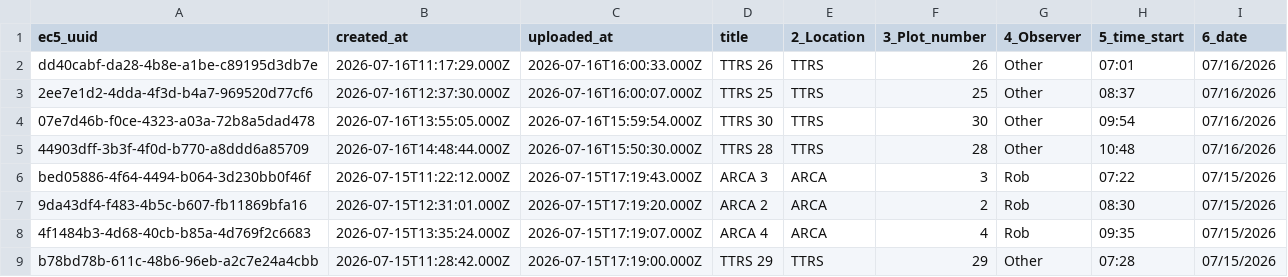
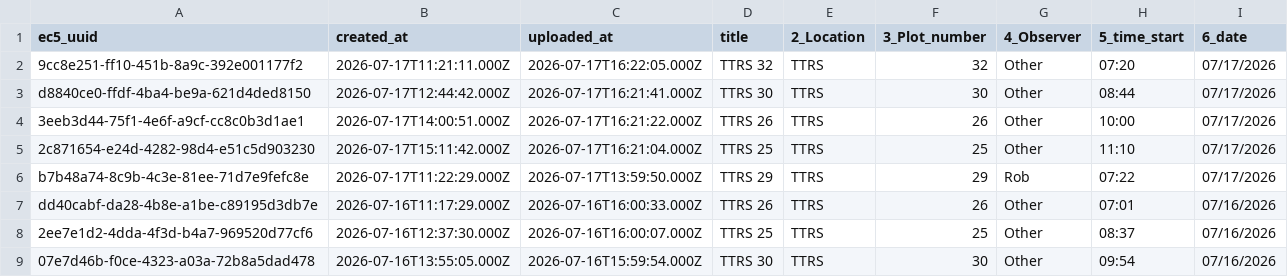
Before and after one commit to woodpeckerrob/WoodpeckerNiche.github.io, a CSV file: docs/data/raw/form-1__woodpecker-obs.csv, drawn as a sheet; only a part is shown; the shorter side is filled out with more unchanged rows.

Commit message:
data update for today woodpecker obs

```diff
--- a/docs/data/raw/form-1__woodpecker-obs.csv
+++ b/docs/data/raw/form-1__woodpecker-obs.csv
@@ -1,2 +1,7 @@
 ec5_uuid,created_at,uploaded_at,title,2_Location,3_Plot_number,4_Observer,5_time_start,6_date
+9cc8e251-ff10-451b-8a9c-392e001177f2,2026-07-17T11:21:11.000Z,2026-07-17T16:22:05.000Z,"TTRS 32",TTRS,32,Other,07:20,07/17/2026
+d8840ce0-ffdf-4ba4-be9a-621d4ded8150,2026-07-17T12:44:42.000Z,2026-07-17T16:21:41.000Z,"TTRS 30",TTRS,30,Other,08:44,07/17/2026
+3eeb3d44-75f1-4e6f-a9cf-cc8c0b3d1ae1,2026-07-17T14:00:51.000Z,2026-07-17T16:21:22.000Z,"TTRS 26",TTRS,26,Other,10:00,07/17/2026
+2c871654-e24d-4282-98d4-e51c5d903230,2026-07-17T15:11:42.000Z,2026-07-17T16:21:04.000Z,"TTRS 25",TTRS,25,Other,11:10,07/17/2026
+b7b48a74-8c9b-4c3e-81ee-71d7e9fefc8e,2026-07-17T11:22:29.000Z,2026-07-17T13:59:50.000Z,"TTRS 29",TTRS,29,Rob,07:22,07/17/2026
 dd40cabf-da28-4b8e-a1be-c89195d3db7e,2026-07-16T11:17:29.000Z,2026-07-16T16:00:33.000Z,"TTRS 26",TTRS,26,Other,07:01,07/16/2026
```
Also changed, not shown: 13 other files.
